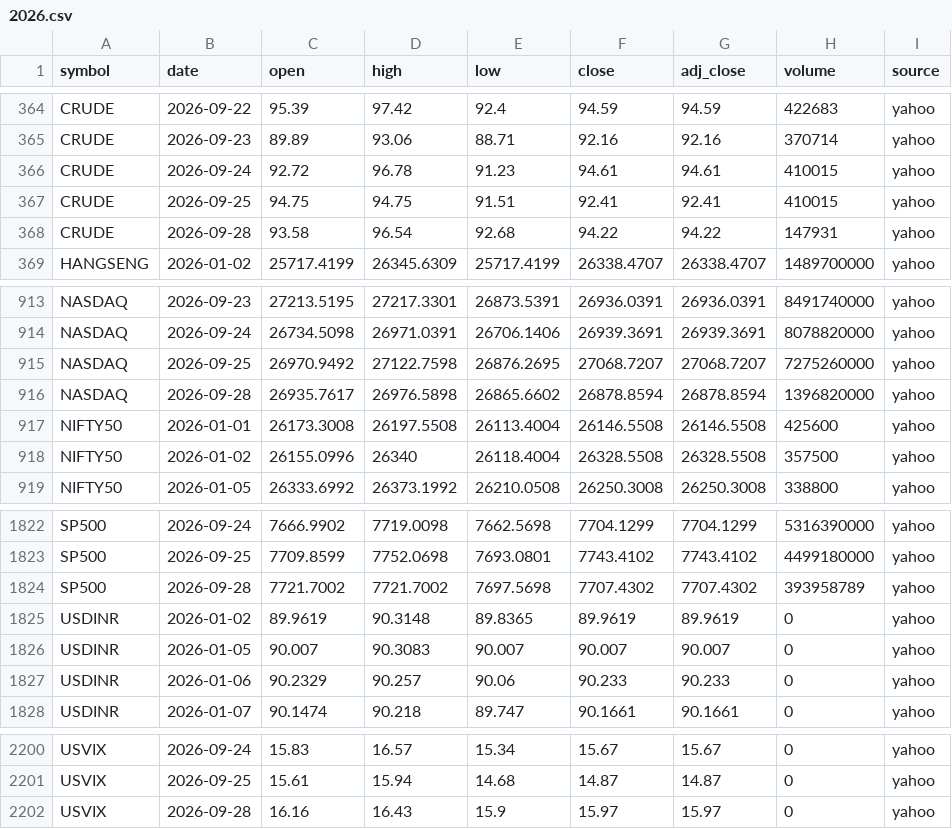
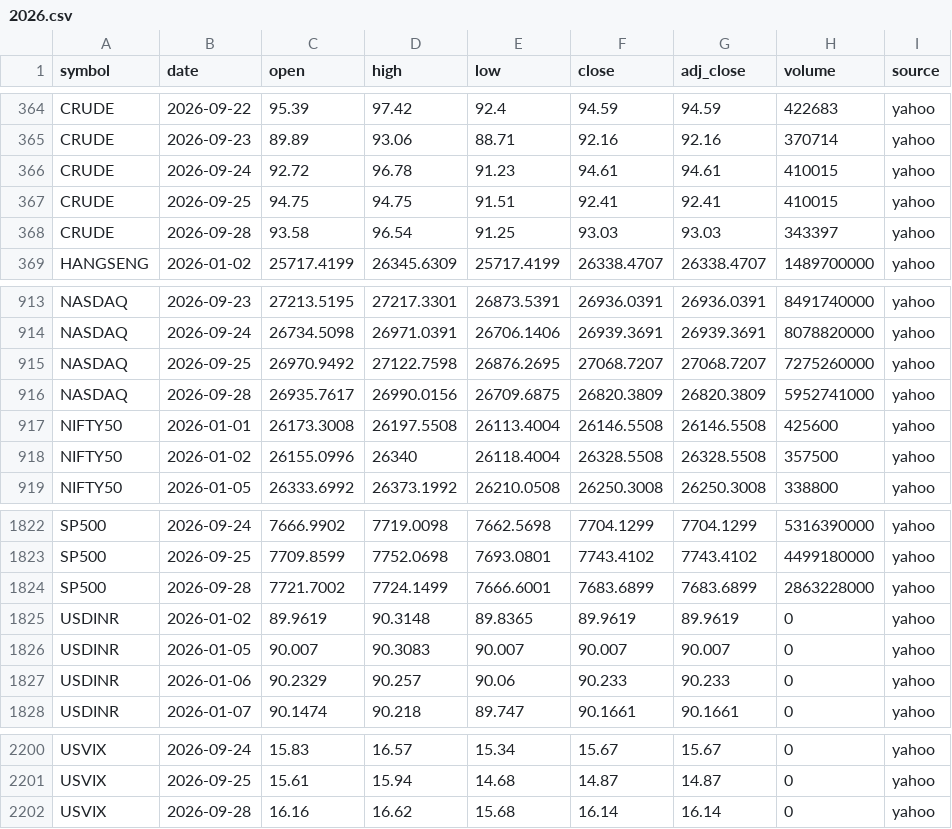
Before and after one commit to san1eev1/Stock-predictor, a CSV file: indices/2026.csv, drawn as a sheet; only a part is shown, gaps mark what is left out.

```diff
--- a/indices/2026.csv
+++ b/indices/2026.csv
@@ -367,3 +367,3 @@ CRUDE,2026-09-24,92.72,96.78,91.23,94.61,94.61,410015,yahoo
 CRUDE,2026-09-25,94.75,94.75,91.51,92.41,92.41,410015,yahoo
-CRUDE,2026-09-28,93.58,96.54,92.68,94.22,94.22,147931,yahoo
+CRUDE,2026-09-28,93.58,96.54,91.25,93.03,93.03,343397,yahoo
 HANGSENG,2026-01-02,25717.4199,26345.6309,25717.4199,26338.4707,26338.4707,1489700000,yahoo
@@ -915,3 +915,3 @@ NASDAQ,2026-09-24,26734.5098,26971.0391,26706.1406,26939.3691,26939.3691,8078820
 NASDAQ,2026-09-25,26970.9492,27122.7598,26876.2695,27068.7207,27068.7207,7275260000,yahoo
-NASDAQ,2026-09-28,26935.7617,26976.5898,26865.6602,26878.8594,26878.8594,1396820000,yahoo
+NASDAQ,2026-09-28,26935.7617,26990.0156,26709.6875,26820.3809,26820.3809,5952741000,yahoo
 NIFTY50,2026-01-01,26173.3008,26197.5508,26113.4004,26146.5508,26146.5508,425600,yahoo
@@ -1823,3 +1823,3 @@ SP500,2026-09-24,7666.9902,7719.0098,7662.5698,7704.1299,7704.1299,5316390000,ya
 SP500,2026-09-25,7709.8599,7752.0698,7693.0801,7743.4102,7743.4102,4499180000,yahoo
-SP500,2026-09-28,7721.7002,7721.7002,7697.5698,7707.4302,7707.4302,393958789,yahoo
+SP500,2026-09-28,7721.7002,7724.1499,7666.6001,7683.6899,7683.6899,2863228000,yahoo
 USDINR,2026-01-02,89.9619,90.3148,89.8365,89.9619,89.9619,0,yahoo
@@ -2201,2 +2201,2 @@ USVIX,2026-09-24,15.83,16.57,15.34,15.67,15.67,0,yahoo
 USVIX,2026-09-25,15.61,15.94,14.68,14.87,14.87,0,yahoo
-USVIX,2026-09-28,16.16,16.43,15.9,15.97,15.97,0,yahoo
+USVIX,2026-09-28,16.16,16.62,15.68,16.14,16.14,0,yahoo
```
Also changed, not shown: 1 other file.
